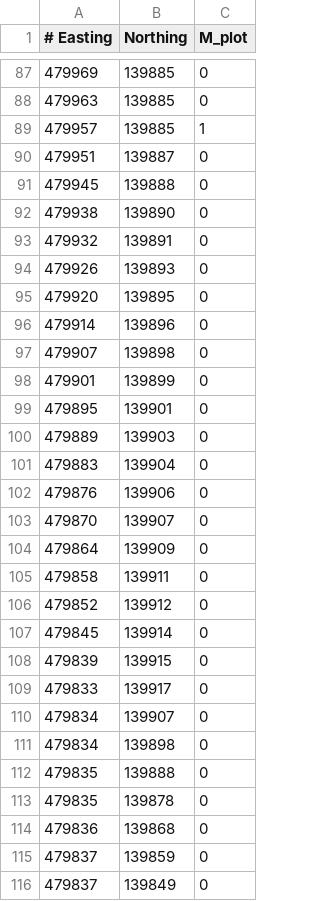
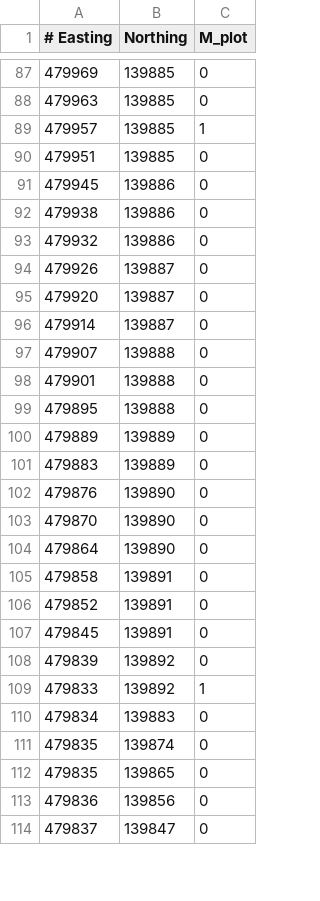
Before and after one commit to Ewan82/straits_map, a CSV file: src/bnglist_threet.csv, drawn as a sheet; only a part is shown, gaps mark what is left out; the diff covers the shown part only.

```diff
--- a/src/bnglist_threet.csv
+++ b/src/bnglist_threet.csv
@@ -89,28 +89,26 @@
 479957,139885,1
-479951,139887,0
-479945,139888,0
-479938,139890,0
-479932,139891,0
-479926,139893,0
-479920,139895,0
-479914,139896,0
-479907,139898,0
-479901,139899,0
-479895,139901,0
-479889,139903,0
-479883,139904,0
-479876,139906,0
-479870,139907,0
-479864,139909,0
-479858,139911,0
-479852,139912,0
-479845,139914,0
-479839,139915,0
-479833,139917,0
-479834,139907,0
-479834,139898,0
-479835,139888,0
-479835,139878,0
-479836,139868,0
-479837,139859,0
-479837,139849,0
+479951,139885,0
+479945,139886,0
+479938,139886,0
+479932,139886,0
+479926,139887,0
+479920,139887,0
+479914,139887,0
+479907,139888,0
+479901,139888,0
+479895,139888,0
+479889,139889,0
+479883,139889,0
+479876,139890,0
+479870,139890,0
+479864,139890,0
+479858,139891,0
+479852,139891,0
+479845,139891,0
+479839,139892,0
+479833,139892,1
+479834,139883,0
+479835,139874,0
+479835,139865,0
+479836,139856,0
+479837,139847,0
```
Also changed, not shown: 2 edited cells elsewhere in this file, 2 other files.
